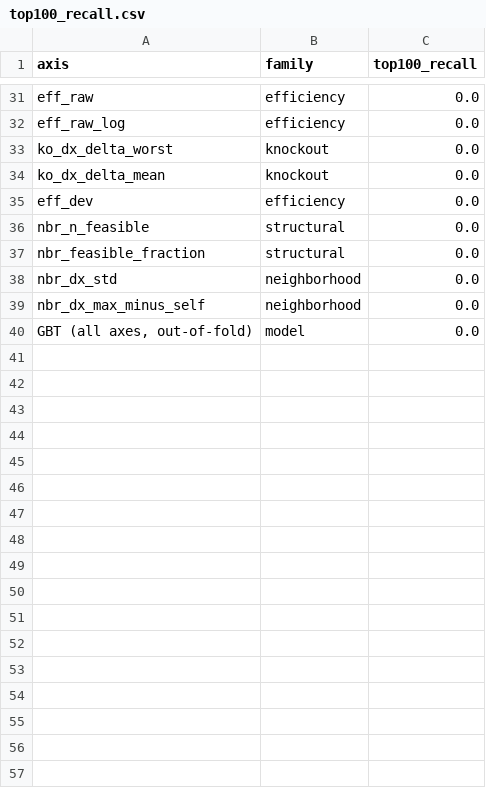
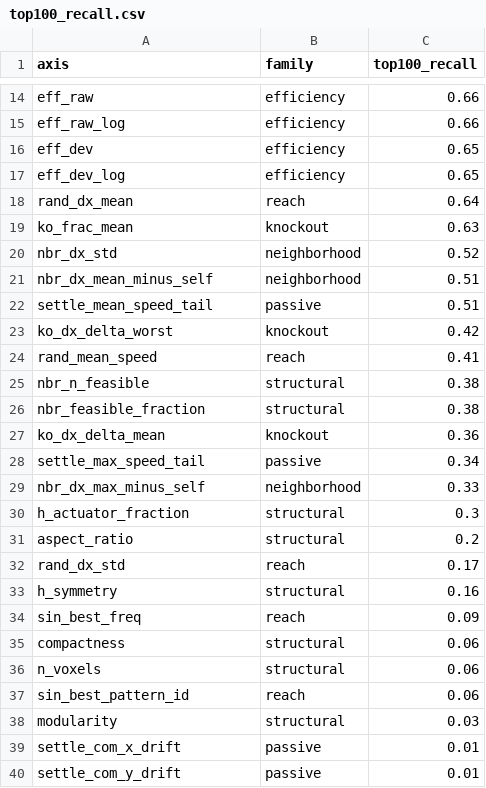
Before and after one commit to DirenDenizYildirim/phase1, a CSV file: results/top100_recall.csv, drawn as a sheet; only a part is shown, gaps mark what is left out; removed rows and columns are numbered as before the commit, all else as after; the diff covers the shown part only; the diff names each change by its address in the sheet, - before the commit and + after, or states it on an @@ line.

```diff
--- a/results/top100_recall.csv
+++ b/results/top100_recall.csv
-C14:C15 (top100_recall): 0.0
+C14:C15 (top100_recall): 0.66
-row 33: ko_dx_delta_worst | knockout | 0.0
-row 34: ko_dx_delta_mean | knockout | 0.0
-C16 (top100_recall): 0.0
+C16 (top100_recall): 0.65
+row 17: eff_dev_log | efficiency | 0.65
+row 18: rand_dx_mean | reach | 0.64
+row 19: ko_frac_mean | knockout | 0.63
+row 20: nbr_dx_std | neighborhood | 0.52
+row 21: nbr_dx_mean_minus_self | neighborhood | 0.51
+row 22: settle_mean_speed_tail | passive | 0.51
+row 23: ko_dx_delta_worst | knockout | 0.42
+row 24: rand_mean_speed | reach | 0.41
-C25:C26 (top100_recall): 0.0
+C25:C26 (top100_recall): 0.38
-row 38: nbr_dx_std | neighborhood | 0.0
+row 27: ko_dx_delta_mean | knockout | 0.36
+row 28: settle_max_speed_tail | passive | 0.34
-C29 (top100_recall): 0.0
+C29 (top100_recall): 0.33
-row 40: GBT (all axes, out-of-fold) | model | 0.0
+row 30: h_actuator_fraction | structural | 0.3
+row 31: aspect_ratio | structural | 0.2
+row 32: rand_dx_std | reach | 0.17
+row 33: h_symmetry | structural | 0.16
+row 34: sin_best_freq | reach | 0.09
+row 35: compactness | structural | 0.06
+row 36: n_voxels | structural | 0.06
+row 37: sin_best_pattern_id | reach | 0.06
+row 38: modularity | structural | 0.03
+row 39: settle_com_x_drift | passive | 0.01
+row 40: settle_com_y_drift | passive | 0.01
```
Also changed, not shown: 8 added rows, 25 removed rows and 5 edited cells elsewhere in this file, results/axis_correlations.csv, results/axis_redundancy.csv, 7 other files.
